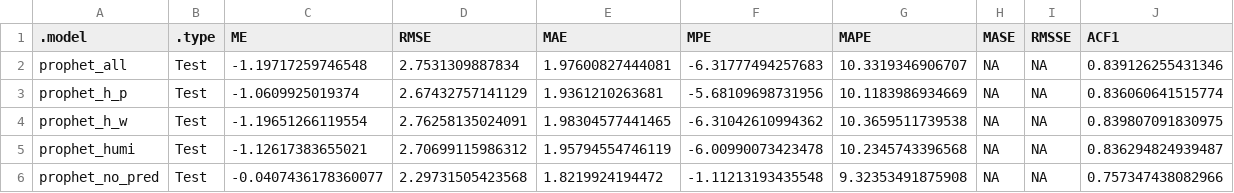
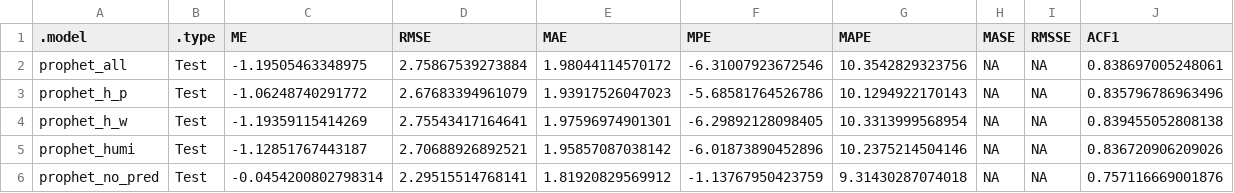
Before and after one commit to duoduoduofeng/TimeSeriesProject, a CSV file: result/prophet_fine_tune.csv, drawn as a sheet; only a part is shown; the diff covers the shown part only.

```diff
--- a/result/prophet_fine_tune.csv
+++ b/result/prophet_fine_tune.csv
@@ -1,6 +1,6 @@
 ".model",".type","ME","RMSE","MAE","MPE","MAPE","MASE","RMSSE","ACF1"
-"prophet_all","Test",-1.19717259746548,2.7531309887834,1.97600827444081,-6.31777494257683,10.3319346906707,NA,NA,0.839126255431346
-"prophet_h_p","Test",-1.0609925019374,2.67432757141129,1.9361210263681,-5.68109698731956,10.1183986934669,NA,NA,0.836060641515774
-"prophet_h_w","Test",-1.19651266119554,2.76258135024091,1.98304577441465,-6.31042610994362,10.3659511739538,NA,NA,0.839807091830975
-"prophet_humi","Test",-1.12617383655021,2.70699115986312,1.95794554746119,-6.00990073423478,10.2345743396568,NA,NA,0.836294824939487
-"prophet_no_pred","Test",-0.0407436178360077,2.29731505423568,1.8219924194472,-1.11213193435548,9.32353491875908,NA,NA,0.757347438082966
+"prophet_all","Test",-1.19505463348975,2.75867539273884,1.98044114570172,-6.31007923672546,10.3542829323756,NA,NA,0.838697005248061
+"prophet_h_p","Test",-1.06248740291772,2.67683394961079,1.93917526047023,-5.68581764526786,10.1294922170143,NA,NA,0.835796786963496
+"prophet_h_w","Test",-1.19359115414269,2.75543417164641,1.97596974901301,-6.29892128098405,10.3313999568954,NA,NA,0.839455052808138
+"prophet_humi","Test",-1.12851767443187,2.70688926892521,1.95857087038142,-6.01873890452896,10.2375214504146,NA,NA,0.836720906209026
+"prophet_no_pred","Test",-0.0454200802798314,2.29515514768141,1.81920829569912,-1.13767950423759,9.31430287074018,NA,NA,0.757116669001876
```
Also changed, not shown: 18 edited cells elsewhere in this file, result/all_model_accs.csv, 3 other files.
